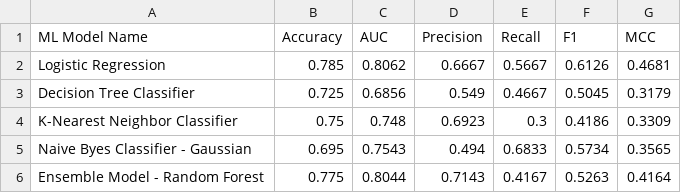
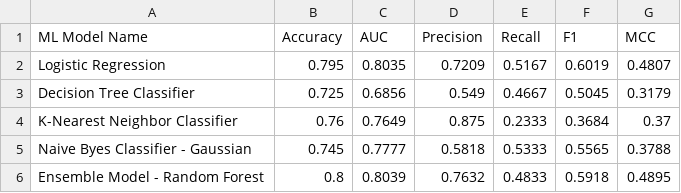
Before and after one commit to 2025ac05181/Machine_Learning_Assignment_2, a CSV file: data/comparison_table.csv, drawn as a sheet.

Commit message:
Fine Tuned Models with hyperparameters

```diff
--- a/data/comparison_table.csv
+++ b/data/comparison_table.csv
@@ -1,6 +1,6 @@
 ML Model Name,Accuracy,AUC,Precision,Recall,F1,MCC
-Logistic Regression,0.785,0.8062,0.6667,0.5667,0.6126,0.4681
+Logistic Regression,0.795,0.8035,0.7209,0.5167,0.6019,0.4807
 Decision Tree Classifier,0.725,0.6856,0.549,0.4667,0.5045,0.3179
-K-Nearest Neighbor Classifier,0.75,0.748,0.6923,0.3,0.4186,0.3309
-Naive Byes Classifier - Gaussian,0.695,0.7543,0.494,0.6833,0.5734,0.3565
-Ensemble Model - Random Forest,0.775,0.8044,0.7143,0.4167,0.5263,0.4164
+K-Nearest Neighbor Classifier,0.76,0.7649,0.875,0.2333,0.3684,0.37
+Naive Byes Classifier - Gaussian,0.745,0.7777,0.5818,0.5333,0.5565,0.3788
+Ensemble Model - Random Forest,0.8,0.8039,0.7632,0.4833,0.5918,0.4895
```
Also changed, not shown: 5 other files.
